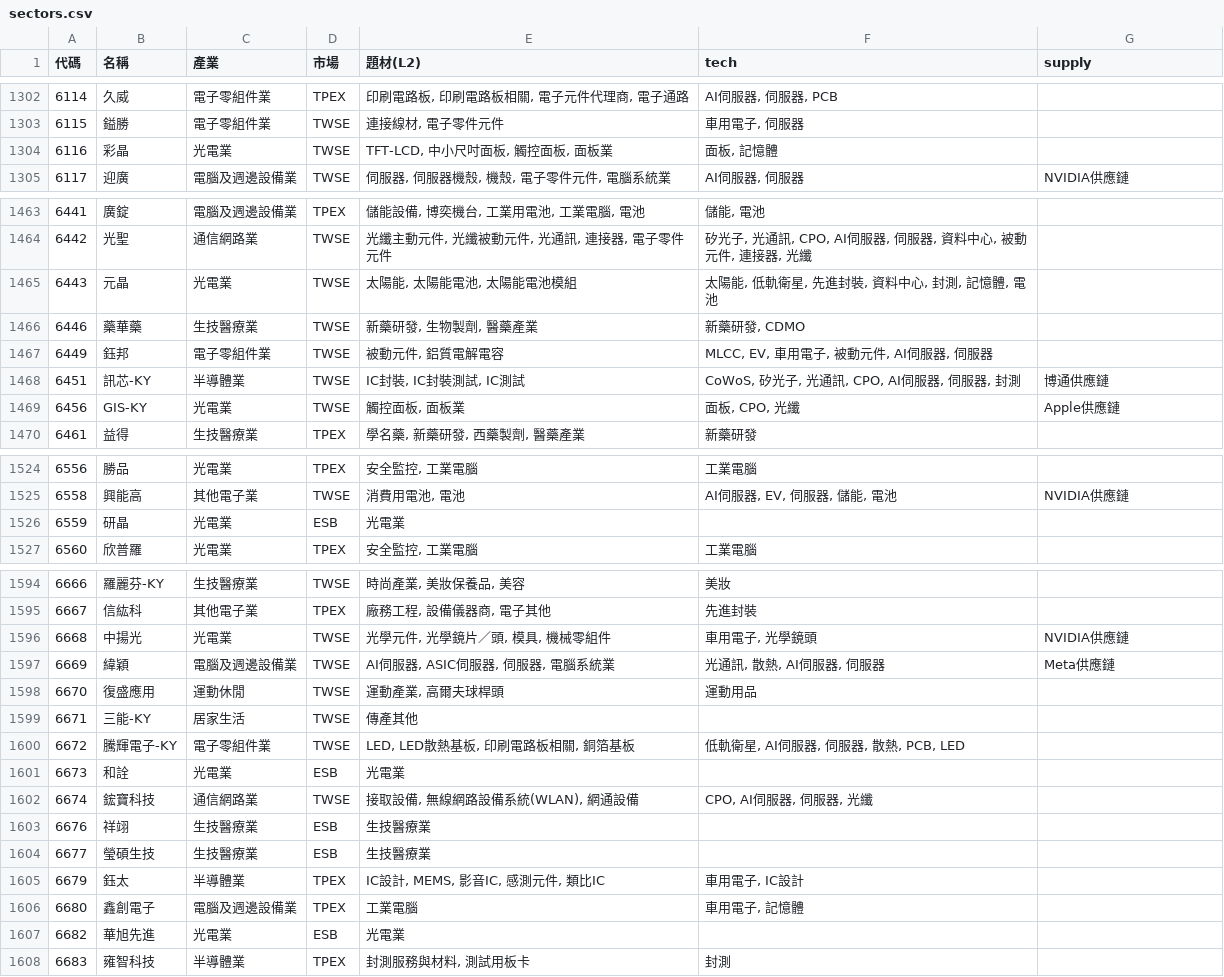
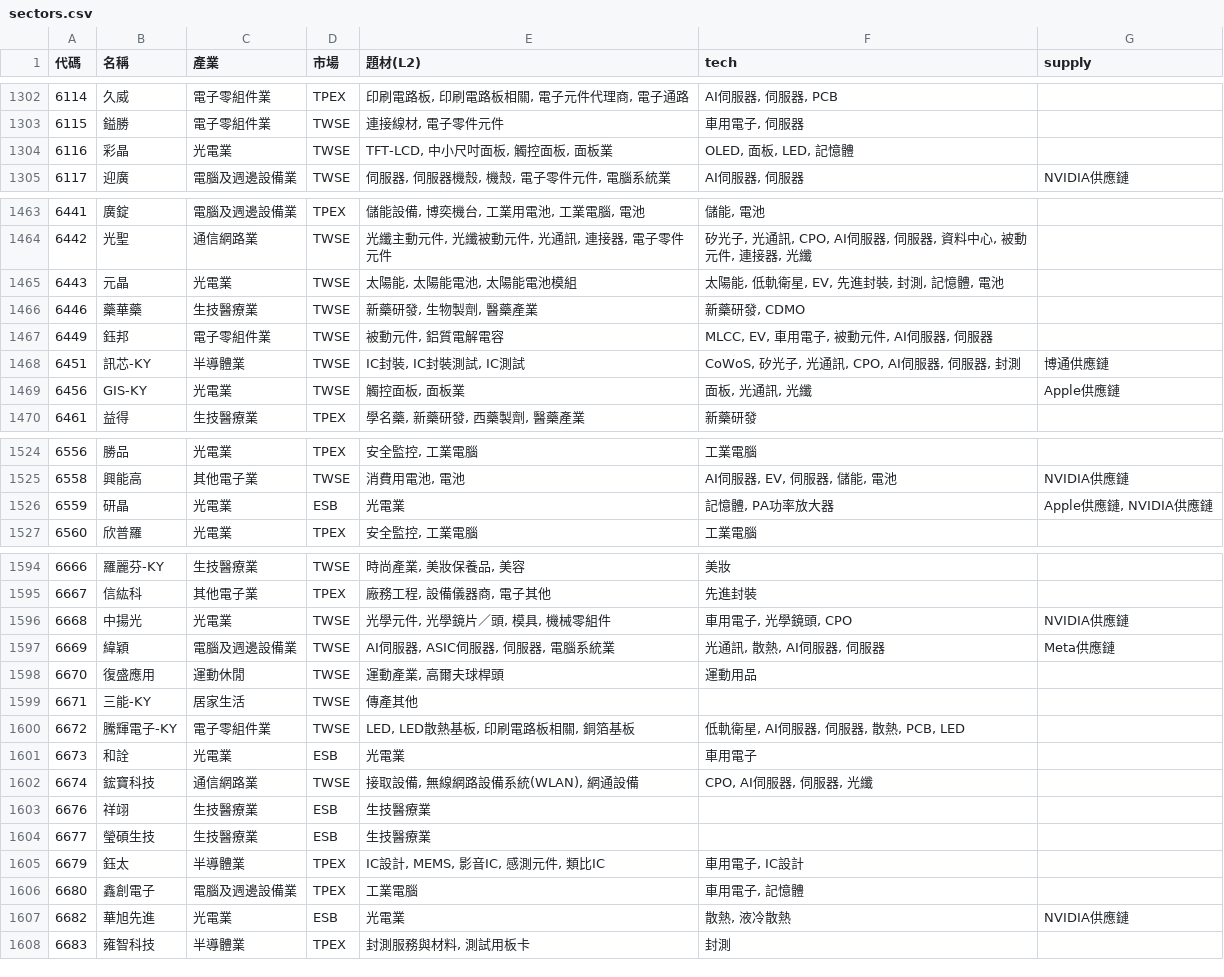
Before and after one commit to ooii8929/tw-sector-map, a CSV file: data/sectors.csv, drawn as a sheet; only a part is shown, gaps mark what is left out; the diff covers the shown part only.

```diff
--- a/data/sectors.csv
+++ b/data/sectors.csv
@@ -1303,3 +1303,3 @@
 6115,鎰勝,電子零組件業,TWSE,"連接線材, 電子零件元件","車用電子, 伺服器",
-6116,彩晶,光電業,TWSE,"TFT-LCD, 中小尺吋面板, 觸控面板, 面板業","面板, 記憶體",
+6116,彩晶,光電業,TWSE,"TFT-LCD, 中小尺吋面板, 觸控面板, 面板業","OLED, 面板, LED, 記憶體",
 6117,迎廣,電腦及週邊設備業,TWSE,"伺服器, 伺服器機殼, 機殼, 電子零件元件, 電腦系統業","AI伺服器, 伺服器",NVIDIA供應鏈
@@ -1464,3 +1464,3 @@
 6442,光聖,通信網路業,TWSE,"光纖主動元件, 光纖被動元件, 光通訊, 連接器, 電子零件元件","矽光子, 光通訊, CPO, AI伺服器, 伺服器, 資料中心, 被動元件, 連接器, 光纖",
-6443,元晶,光電業,TWSE,"太陽能, 太陽能電池, 太陽能電池模組","太陽能, 低軌衛星, 先進封裝, 資料中心, 封測, 記憶體, 電池",
+6443,元晶,光電業,TWSE,"太陽能, 太陽能電池, 太陽能電池模組","太陽能, 低軌衛星, EV, 先進封裝, 封測, 記憶體, 電池",
 6446,藥華藥,生技醫療業,TWSE,"新藥研發, 生物製劑, 醫藥產業","新藥研發, CDMO",
@@ -1468,3 +1468,3 @@
 6451,訊芯-KY,半導體業,TWSE,"IC封裝, IC封裝測試, IC測試","CoWoS, 矽光子, 光通訊, CPO, AI伺服器, 伺服器, 封測",博通供應鏈
-6456,GIS-KY,光電業,TWSE,"觸控面板, 面板業","面板, CPO, 光纖",Apple供應鏈
+6456,GIS-KY,光電業,TWSE,"觸控面板, 面板業","面板, 光通訊, 光纖",Apple供應鏈
 6461,益得,生技醫療業,TPEX,"學名藥, 新藥研發, 西藥製劑, 醫藥產業",新藥研發,
@@ -1525,3 +1525,3 @@
 6558,興能高,其他電子業,TWSE,"消費用電池, 電池","AI伺服器, EV, 伺服器, 儲能, 電池",NVIDIA供應鏈
-6559,研晶,光電業,ESB,光電業,,
+6559,研晶,光電業,ESB,光電業,"記憶體, PA功率放大器","Apple供應鏈, NVIDIA供應鏈"
 6560,欣普羅,光電業,TPEX,"安全監控, 工業電腦",工業電腦,
@@ -1595,3 +1595,3 @@
 6667,信紘科,其他電子業,TPEX,"廠務工程, 設備儀器商, 電子其他",先進封裝,
-6668,中揚光,光電業,TWSE,"光學元件, 光學鏡片／頭, 模具, 機械零組件","車用電子, 光學鏡頭",NVIDIA供應鏈
+6668,中揚光,光電業,TWSE,"光學元件, 光學鏡片／頭, 模具, 機械零組件","車用電子, 光學鏡頭, CPO",NVIDIA供應鏈
 6669,緯穎,電腦及週邊設備業,TWSE,"AI伺服器, ASIC伺服器, 伺服器, 電腦系統業","光通訊, 散熱, AI伺服器, 伺服器",Meta供應鏈
@@ -1600,3 +1600,3 @@
 6672,騰輝電子-KY,電子零組件業,TWSE,"LED, LED散熱基板, 印刷電路板相關, 銅箔基板","低軌衛星, AI伺服器, 伺服器, 散熱, PCB, LED",
-6673,和詮,光電業,ESB,光電業,,
+6673,和詮,光電業,ESB,光電業,車用電子,
 6674,鋐寶科技,通信網路業,TWSE,"接取設備, 無線網路設備系統(WLAN), 網通設備","CPO, AI伺服器, 伺服器, 光纖",
@@ -1606,3 +1606,3 @@
 6680,鑫創電子,電腦及週邊設備業,TPEX,工業電腦,"車用電子, 記憶體",
-6682,華旭先進,光電業,ESB,光電業,,
+6682,華旭先進,光電業,ESB,光電業,"散熱, 液冷散熱",NVIDIA供應鏈
 6683,雍智科技,半導體業,TPEX,"封測服務與材料, 測試用板卡",封測,
```
Also changed, not shown: 5 edited cells elsewhere in this file, 29 other files.
